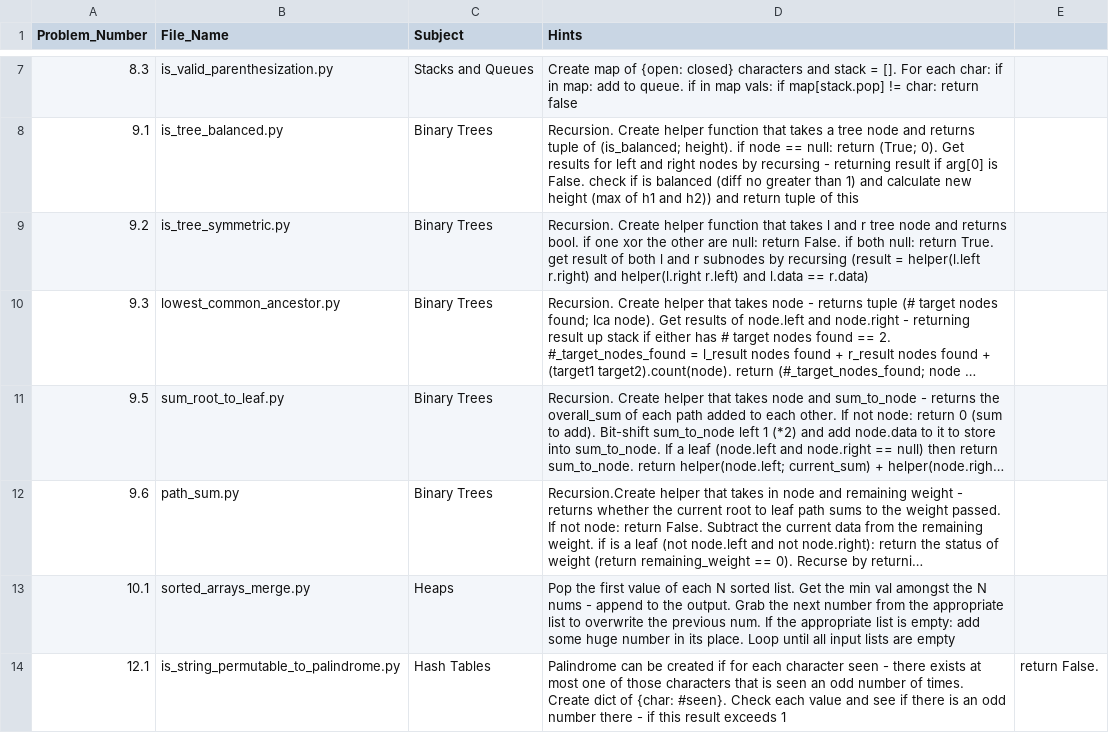
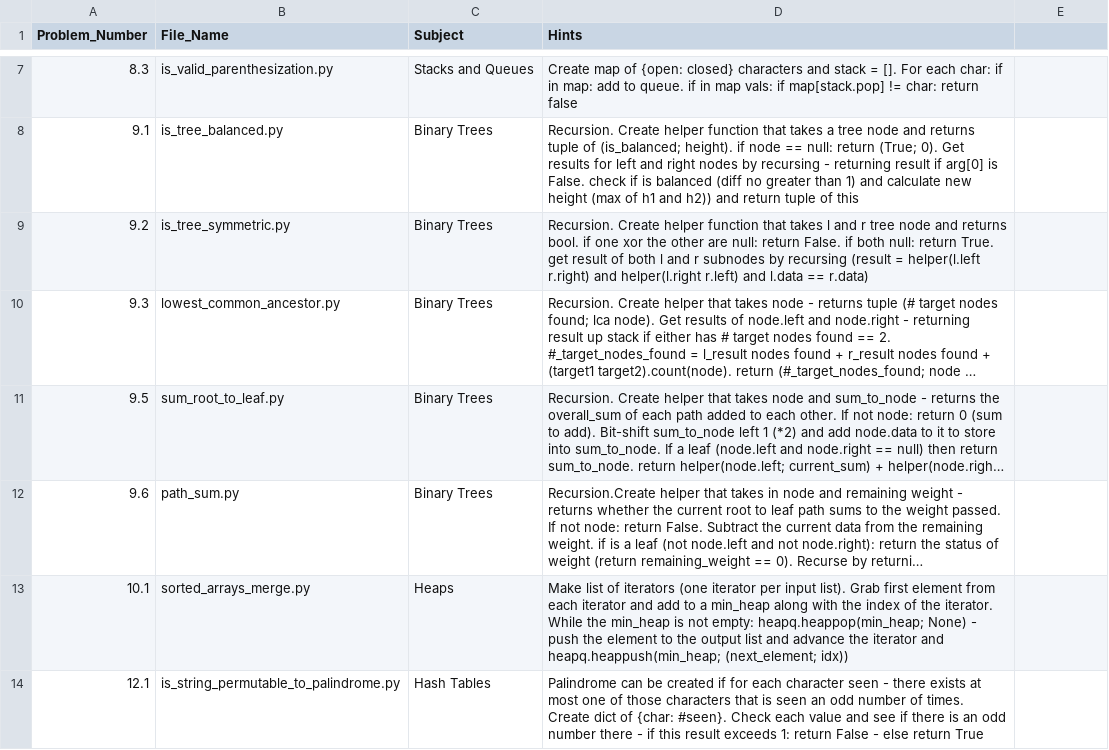
Before and after one commit to randypalusz/EPIJudge, a CSV file: completed_with_notes.csv, drawn as a sheet; only a part is shown, gaps mark what is left out; long unchanged cells end in …; the diff names each change by its address in the sheet, - before the commit and + after, or states it on an @@ line.

Commit message:
update sorted_arrays_merge with best solution

```diff
--- a/completed_with_notes.csv
+++ b/completed_with_notes.csv
-D13 (Hints): Pop the first value of each N sorted list. Get the min val amongst the N nums - append to the output. Grab the next number from the appropriate list to overwrite the previous num. If the appropriate list is empty: add some huge number in its place. Loop until all input lists are empty
+D13 (Hints): Make list of iterators (one iterator per input list). Grab first element from each iterator and add to a min_heap along with the index of the iterator. While the min_heap is not empty: heapq.heappop(min_heap; None) - push the element to the output list and advance the iterator and heapq.heappush(min_heap; (next_element; idx))
-D14 (Hints): …result exceeds 1
+D14 (Hints): …result exceeds 1: return False - else return True
-E14: return False.
+E14: (empty)
```
Also changed, not shown: 1 other file.
